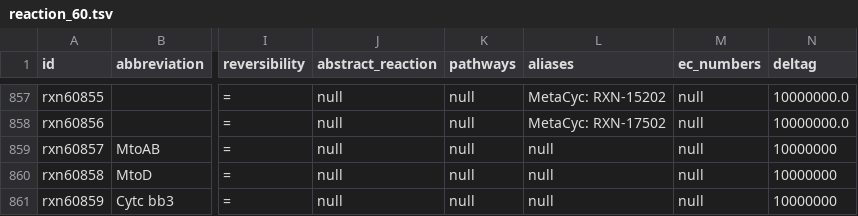
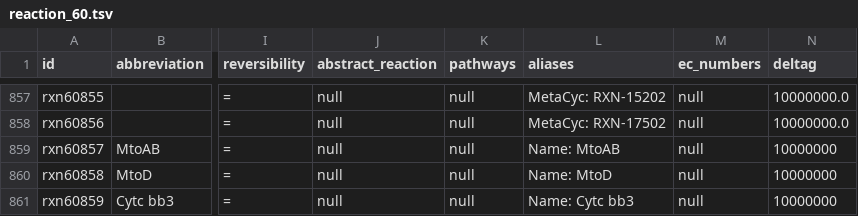
Before and after one commit to Fxe/ModelSEEDDatabase, a TSV file: Biochemistry/reaction_60.tsv, drawn as a sheet; only a part is shown, gaps mark what is left out; the diff names each change by its address in the sheet, - before the commit and + after, or states it on an @@ line.

```diff
--- a/Biochemistry/reaction_60.tsv
+++ b/Biochemistry/reaction_60.tsv
-L859 (aliases): null
+L859 (aliases): Name: MtoAB
-L860 (aliases): null
+L860 (aliases): Name: MtoD
-L861 (aliases): null
+L861 (aliases): Name: Cytc bb3
```
Also changed, not shown: Biochemistry/reaction_06.tsv, Biochemistry/reaction_41.tsv, 9 other files.
